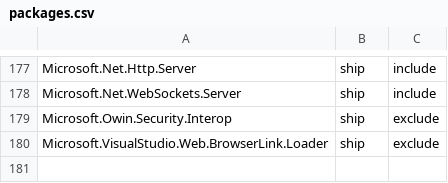
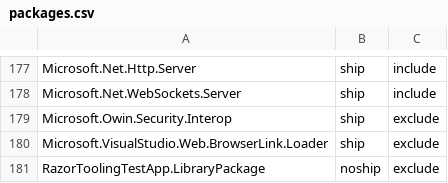
Before and after one commit to aspnet/Coherence, a CSV file: packages/packages.csv, drawn as a sheet; only a part is shown, gaps mark what is left out; the diff names each change by its address in the sheet, - before the commit and + after, or states it on an @@ line.

Commit message:
Add test package to packages.csv.

```diff
--- a/packages/packages.csv
+++ b/packages/packages.csv
+row 181: RazorToolingTestApp.LibraryPackage | noship | exclude
```
